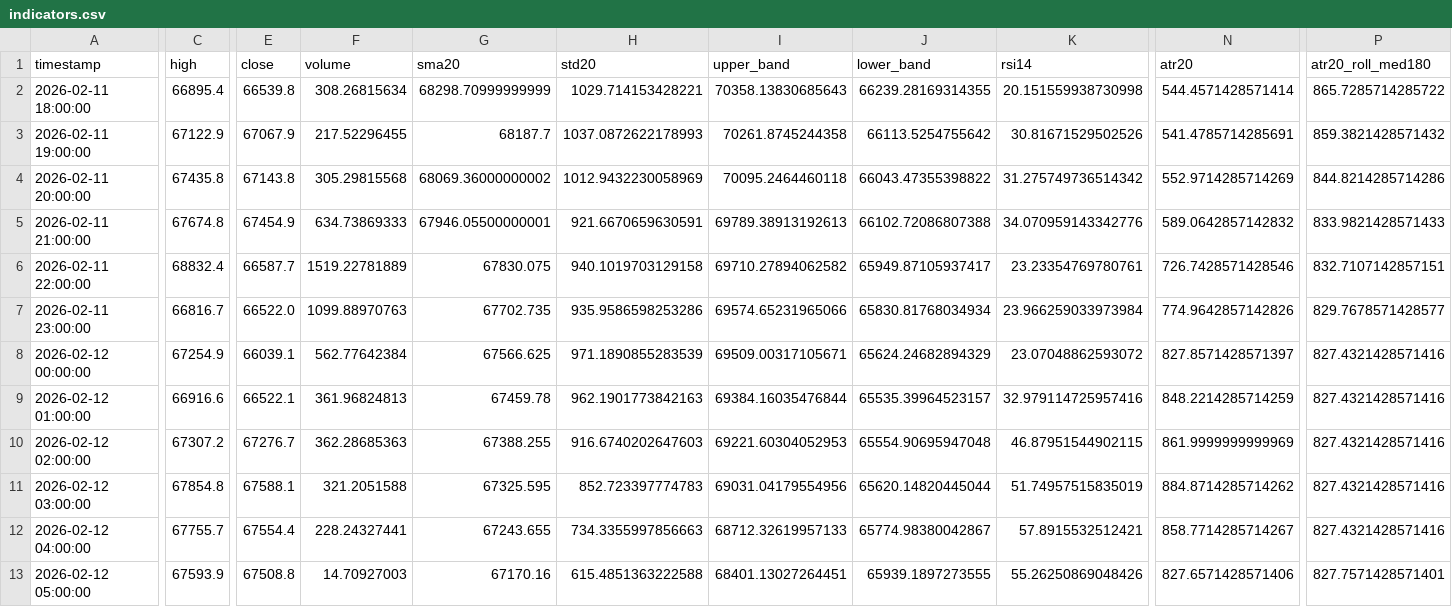
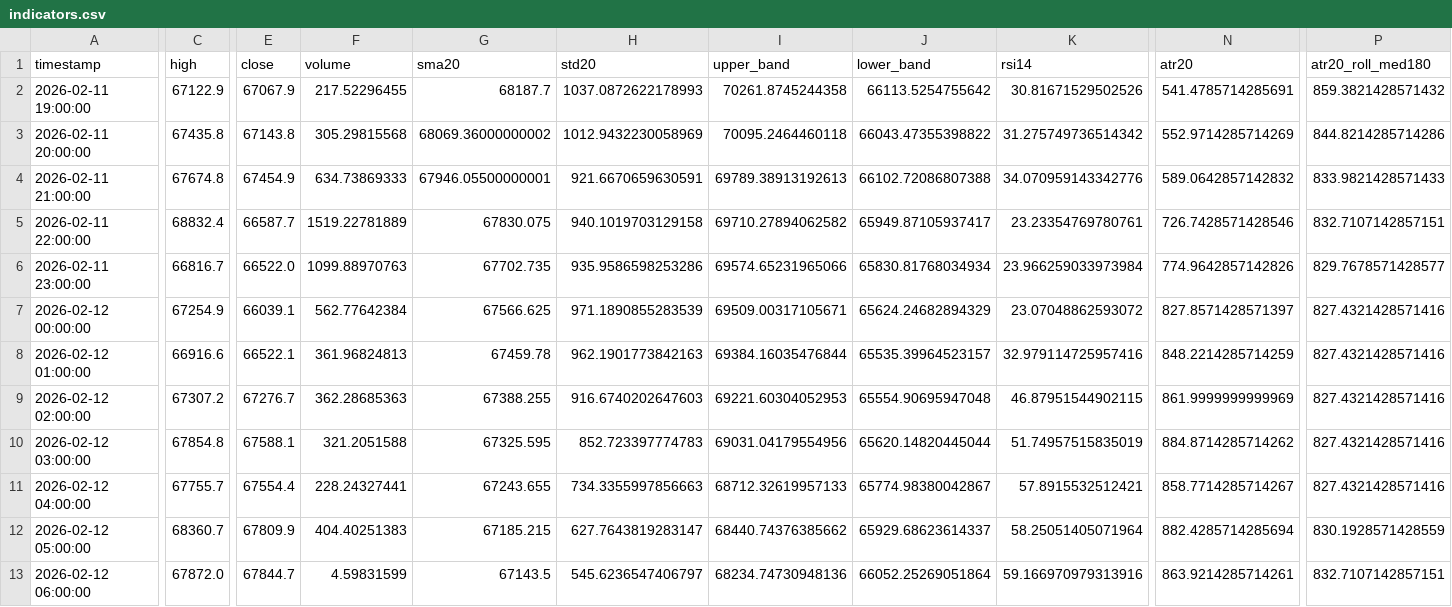
Before and after one commit to cdavocazh/btc-db-v3-cron, a CSV file: backtest_results/indicators.csv, drawn as a sheet; only a part is shown, gaps mark what is left out; removed rows and columns are numbered as before the commit, all else as after; rows hold the shown columns only; the diff names each change by its address in the sheet, - before the commit and + after, or states it on an @@ line.

```diff
--- a/backtest_results/indicators.csv
+++ b/backtest_results/indicators.csv
-row 2: 2026-02-11 18:00:00 | 66895.4 | 66539.8 | 308.26815634 | 68298.70999999999 | 1029.714153428221 | 70358.13830685643 | 66239.28169314355 | 20.151559938730998 | 544.4571428571414 | 865.7285714285722
-C12 (high): 67593.9
+C12 (high): 68360.7
-E12 (close): 67508.8
+E12 (close): 67809.9
-F12 (volume): 14.70927003
+F12 (volume): 404.40251383
-G12 (sma20): 67170.16
+G12 (sma20): 67185.215
-H12 (std20): 615.4851363222588
+H12 (std20): 627.7643819283147
-I12 (upper_band): 68401.13027264451
+I12 (upper_band): 68440.74376385662
-J12 (lower_band): 65939.1897273555
+J12 (lower_band): 65929.68623614337
-K12 (rsi14): 55.26250869048426
+K12 (rsi14): 58.25051405071964
-N12 (atr20): 827.6571428571406
+N12 (atr20): 882.4285714285694
-P12 (atr20_roll_med180): 827.7571428571401
+P12 (atr20_roll_med180): 830.1928571428559
+row 13: 2026-02-12 06:00:00 | 67872.0 | 67844.7 | 4.59831599 | 67143.5 | 545.6236547406797 | 68234.74730948136 | 66052.25269051864 | 59.166970979313916 | 863.9214285714261 | 832.7107142857151
```
Also changed, not shown: backtest_results/conditions.csv, 3 other files.
